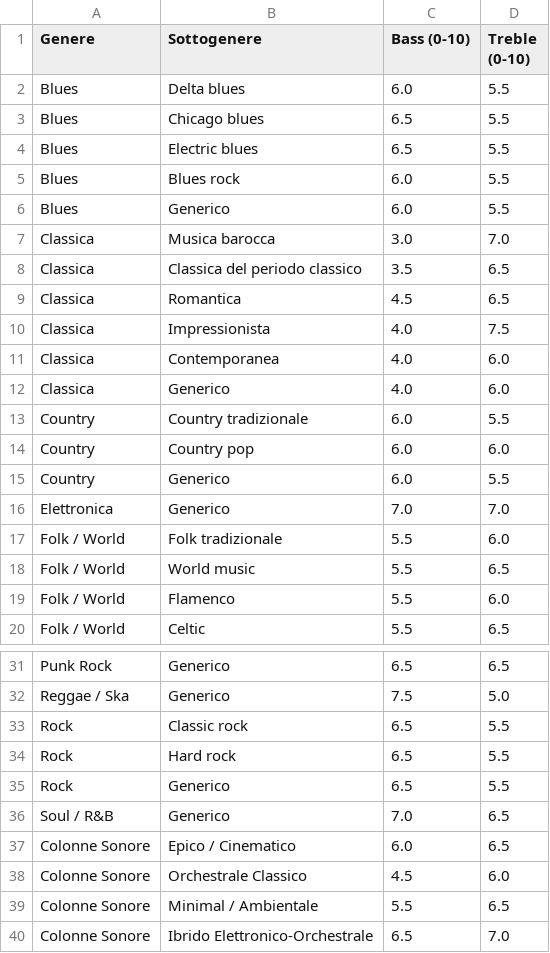
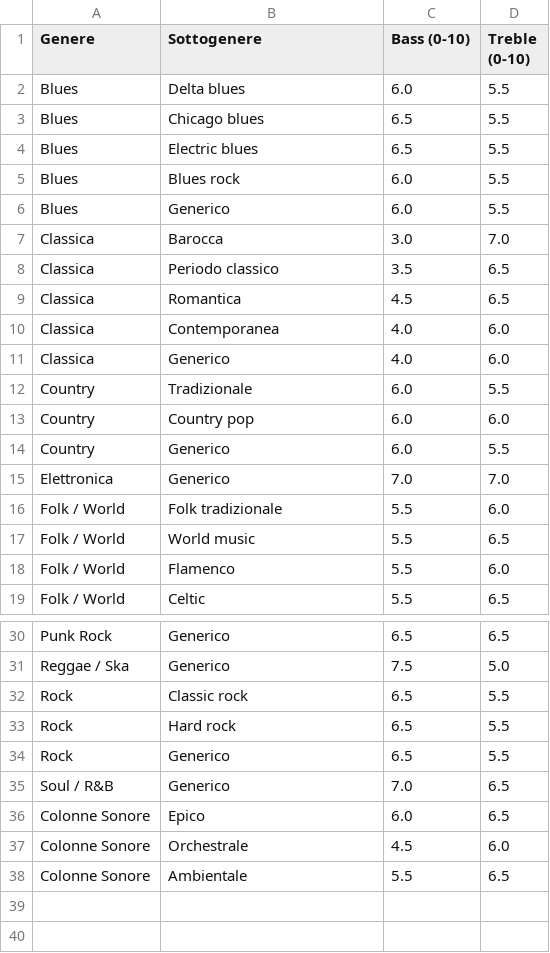
Before and after one commit to abotto75/marhall-tuner, a CSV file: public/data/presets.csv, drawn as a sheet; only a part is shown, gaps mark what is left out.

Commit message:
Add files via upload

```diff
--- a/public/data/presets.csv
+++ b/public/data/presets.csv
@@ -6,9 +6,8 @@ Blues;Blues rock;6.0;5.5
 Blues;Generico;6.0;5.5
-Classica;Musica barocca;3.0;7.0
-Classica;Classica del periodo classico;3.5;6.5
+Classica;Barocca;3.0;7.0
+Classica;Periodo classico;3.5;6.5
 Classica;Romantica;4.5;6.5
-Classica;Impressionista;4.0;7.5
 Classica;Contemporanea;4.0;6.0
 Classica;Generico;4.0;6.0
-Country;Country tradizionale;6.0;5.5
+Country;Tradizionale;6.0;5.5
 Country;Country pop;6.0;6.0
@@ -36,5 +35,4 @@ Rock;Generico;6.5;5.5
 Soul / R&B;Generico;7.0;6.5
-Colonne Sonore;Epico / Cinematico;6.0;6.5
-Colonne Sonore;Orchestrale Classico;4.5;6.0
-Colonne Sonore;Minimal / Ambientale;5.5;6.5
-Colonne Sonore;Ibrido Elettronico-Orchestrale;6.5;7.0
+Colonne Sonore;Epico;6.0;6.5
+Colonne Sonore;Orchestrale;4.5;6.0
+Colonne Sonore;Ambientale;5.5;6.5
```
